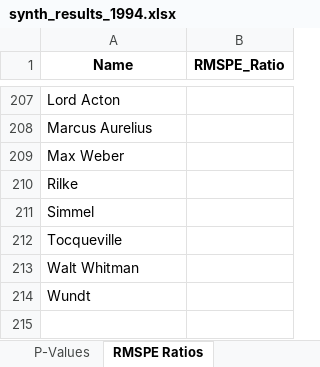
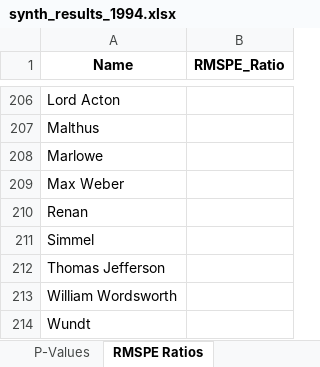
Before and after one commit to aldnea/schmitt_scm, an Excel workbook: results/Treatment_1994/synth_results_1994.xlsx, sheet RMSPE Ratios, drawn as a sheet; only a part is shown, gaps mark what is left out; values as stored, in another font and other column widths than the file's, no borders; addresses are those after the commit; the diff covers the shown part only; the diff names each change by its address in the sheet, - before the commit and + after, or states it on an @@ line.

```diff
--- a/results/Treatment_1994/synth_results_1994.xlsx (sheet RMSPE Ratios)
+++ b/results/Treatment_1994/synth_results_1994.xlsx (sheet RMSPE Ratios)
-A207 (Name): Marcus Aurelius
+A207 (Name): Malthus
+row 208: Marlowe
-A210 (Name): Rilke
+A210 (Name): Renan
-A212 (Name): Tocqueville
+A212 (Name): Thomas Jefferson
-A213 (Name): Walt Whitman
+A213 (Name): William Wordsworth
```
Also changed, not shown: other rows of this sheet, sheet Donor Weights, sheet Outcomes, sheet Balance Table, sheet V-Weights, sheet P-Values, results/Treatment_1965/synth_results_1965.xlsx, results/Treatment_1974/synth_results_1974.xlsx, 16 other files.
